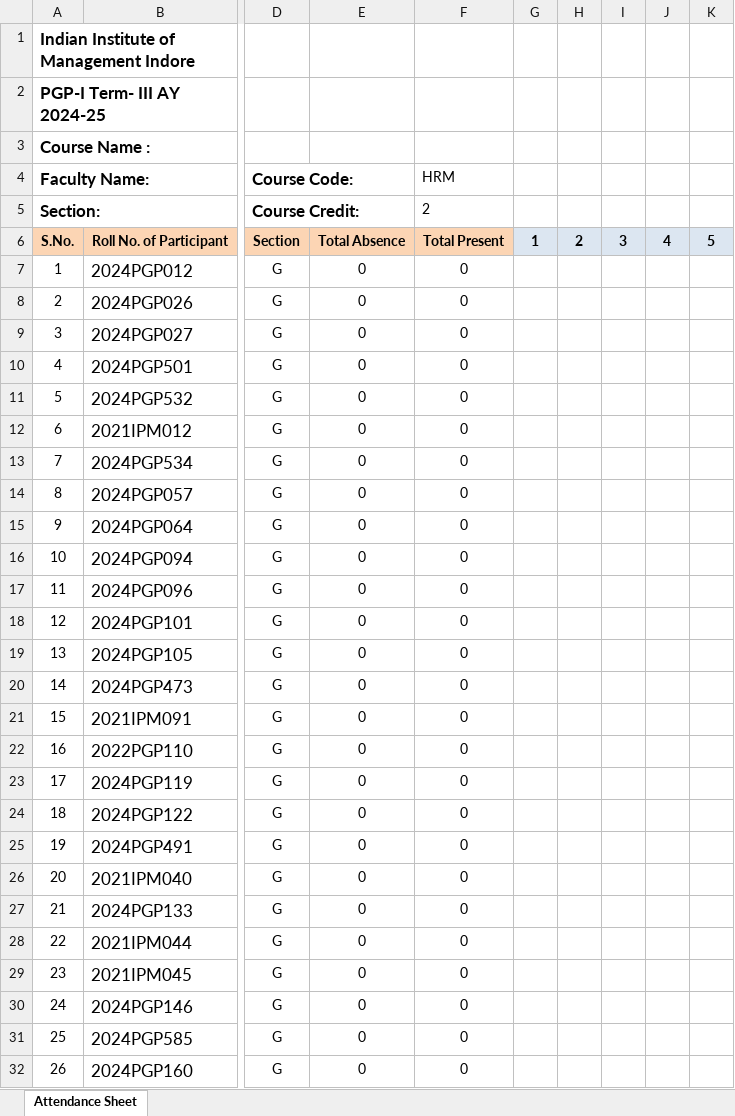
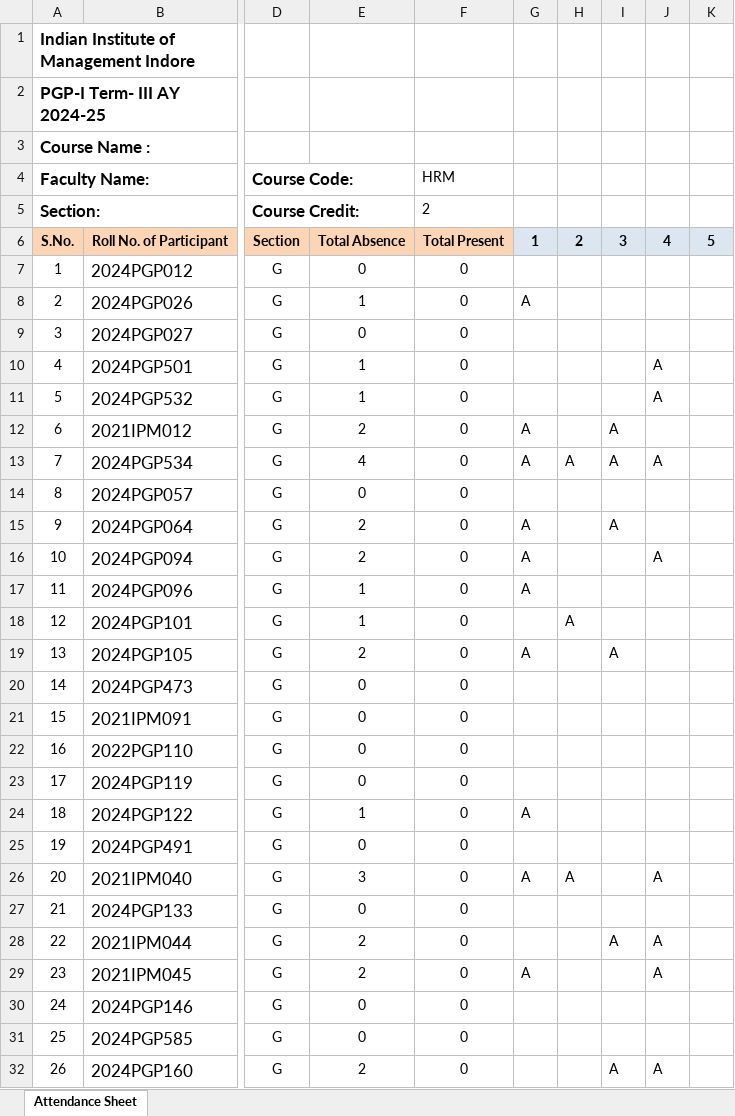
Before and after one commit to maddydev7/attendance, an Excel workbook: attendance-files/HRM/HRM (G) Attendance Sheet.xlsx, sheet Attendance Sheet, drawn as a sheet; only a part is shown, gaps mark what is left out; values as stored, in another font and other column widths than the file's, no borders; charts and pictures not drawn; the diff covers the shown part only; the diff names each change by its address in the sheet, - before the commit and + after, or states it on an @@ line.

```diff
--- a/attendance-files/HRM/HRM (G) Attendance Sheet.xlsx (sheet Attendance Sheet)
+++ b/attendance-files/HRM/HRM (G) Attendance Sheet.xlsx (sheet Attendance Sheet)
-E8: 0
+E8: 1
-G8: (empty)
+G8: A
-E10:E11: 0
+E10:E11: 1
-J10:J11: (empty)
+J10:J11: A
-E12: 0
+E12: 2
-G12:G13: (empty)
+G12:G13: A
-I12:I13: (empty)
+I12:I13: A
-E13: 0
+E13: 4
-H13: (empty)
+H13: A
-J13: (empty)
+J13: A
-E15:E16: 0
+E15:E16: 2
-G15:G17: (empty)
+G15:G17: A
-I15: (empty)
+I15: A
-J16: (empty)
+J16: A
-E17:E18: 0
+E17:E18: 1
-H18: (empty)
+H18: A
-E19: 0
+E19: 2
-G19: (empty)
+G19: A
-I19: (empty)
+I19: A
-E24: 0
+E24: 1
-G24: (empty)
+G24: A
-E26: 0
+E26: 3
-G26: (empty)
+G26: A
-H26: (empty)
+H26: A
-J26: (empty)
+J26: A
-E28:E29: 0
+E28:E29: 2
-I28: (empty)
+I28: A
-J28:J29: (empty)
+J28:J29: A
-G29: (empty)
+G29: A
-E32: 0
+E32: 2
-I32: (empty)
+I32: A
-J32: (empty)
+J32: A
```
Also changed, not shown: 2 added rows and 77 edited cells elsewhere in this sheet, charts or pictures, attendance-files/HRM/HRM (H) Attendance Sheet.xlsx, attendance-files/MR/MR-A (EFGH) Attendance Sheet.xlsx, 28 other files.
